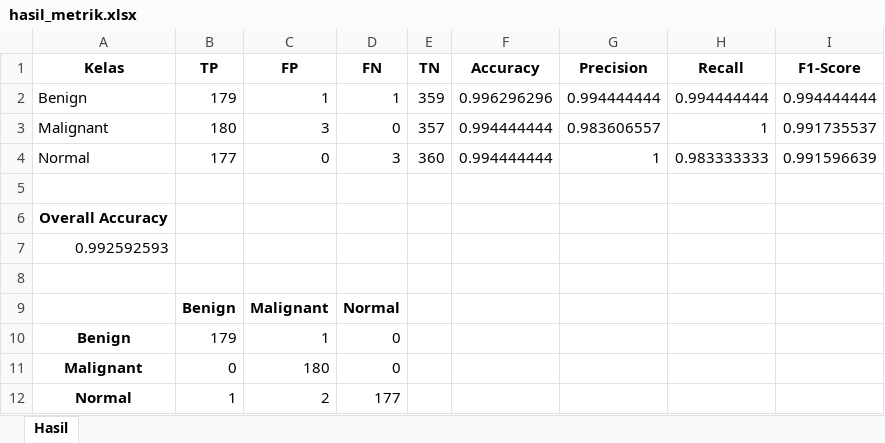
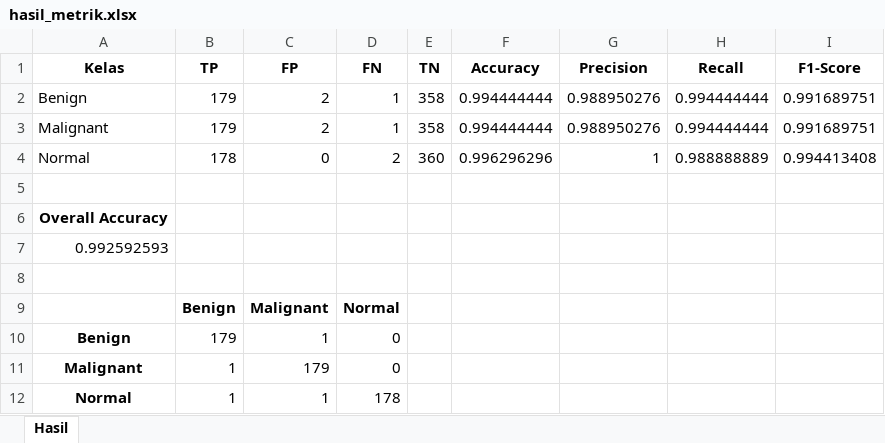
Before and after one commit to MayaUA21/TUGAS-AKHIR-MAYA-NEW, an Excel workbook: hasil/CLAHE/Run (tanpa aug, batch 32)/hasil_metrik.xlsx, sheet Hasil, drawn as a sheet; values as stored, in another font and other column widths than the file's, no borders; removed rows and columns are numbered as before the commit, all else as after; the diff names each change by its address in the sheet, - before the commit and + after, or states it on an @@ line.

Commit message:
Menambahkan folder CLAHE

```diff
--- a/hasil/CLAHE/Run (tanpa aug, batch 32)/hasil_metrik.xlsx (sheet Hasil)
+++ b/hasil/CLAHE/Run (tanpa aug, batch 32)/hasil_metrik.xlsx (sheet Hasil)
-C2 (FP): 1
+C2 (FP): 2
-E2 (TN): 359
+E2 (TN): 358
-F2 (Accuracy): 0.996296296
+F2 (Accuracy): 0.994444444
-G2 (Precision): 0.994444444
+G2 (Precision): 0.988950276
-I2 (F1-Score): 0.994444444
+I2 (F1-Score): 0.991689751
-row 3: Malignant | 180 | 3 | 0 | 357 | 0.994444444 | 0.983606557 | 1 | 0.991735537
+row 3: Malignant | 179 | 2 | 1 | 358 | 0.994444444 | 0.988950276 | 0.994444444 | 0.991689751
-B4 (TP): 177
+B4 (TP): 178
-D4 (FN): 3
+D4 (FN): 2
-F4 (Accuracy): 0.994444444
+F4 (Accuracy): 0.996296296
-H4 (Recall): 0.983333333
+H4 (Recall): 0.988888889
-I4 (F1-Score): 0.991596639
+I4 (F1-Score): 0.994413408
-B11 (TP): 0
+B11 (TP): 1
-C11 (FP): 180
+C11 (FP): 179
-C12 (FP): 2
+C12 (FP): 1
-D12 (FN): 177
+D12 (FN): 178
```
Also changed, not shown: 2 other files.
